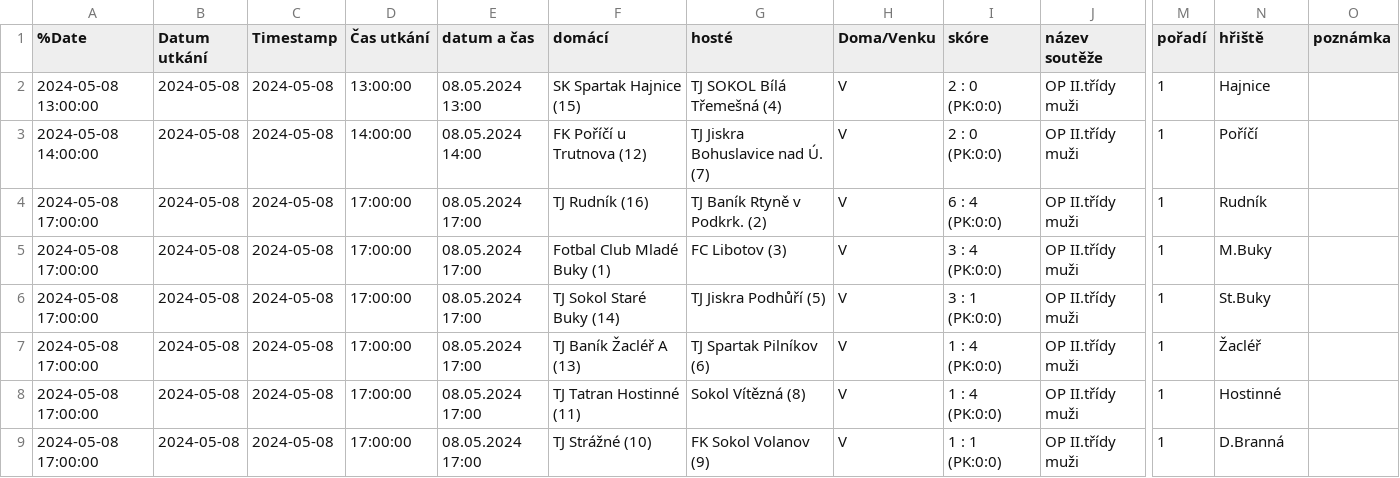
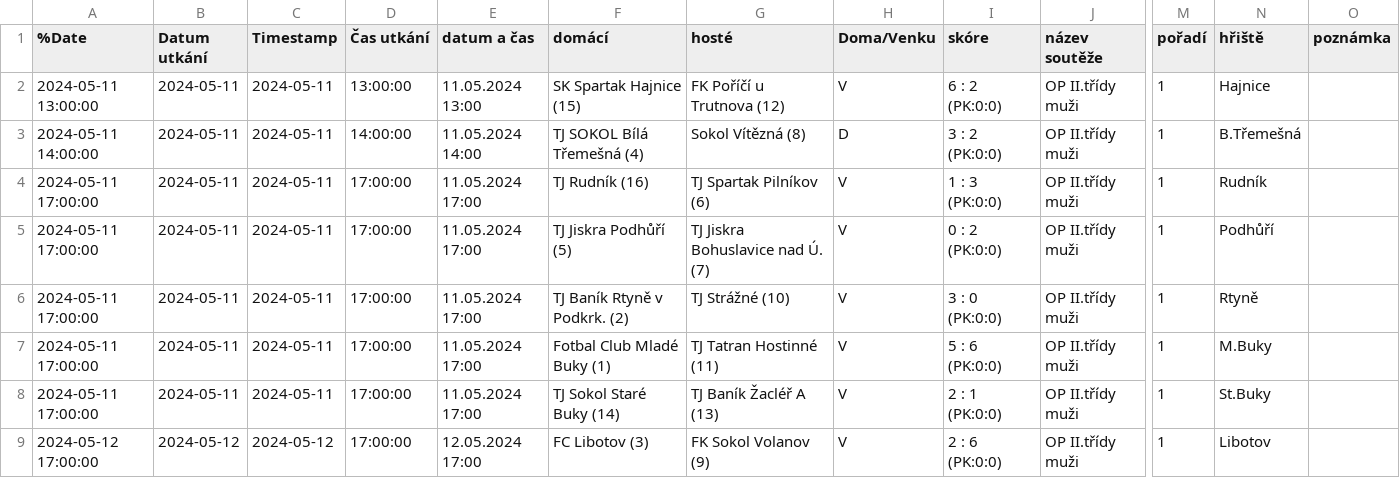
Before and after one commit to MustafaHadzi/bt_matches, a CSV file: utkani_Muzi.csv, drawn as a sheet; only a part is shown, gaps mark what is left out; the diff names each change by its address in the sheet, - before the commit and + after, or states it on an @@ line.

Commit message:
Committing file utkani_Muzi.csv

```diff
--- a/utkani_Muzi.csv
+++ b/utkani_Muzi.csv
-A2 (%Date): 2024-05-08 13:00:00
+A2 (%Date): 2024-05-11 13:00:00
-B2:B8 (Datum utkání): 2024-05-08
+B2:B8 (Datum utkání): 2024-05-11
-C2:C8 (Timestamp): 2024-05-08
+C2:C8 (Timestamp): 2024-05-11
-E2 (datum a čas): 08.05.2024 13:00
+E2 (datum a čas): 11.05.2024 13:00
-G2 (hosté): TJ SOKOL Bílá Třemešná (4)
+G2 (hosté): FK Poříčí u Trutnova (12)
-I2 (skóre): 2 : 0 (PK:0:0)
+I2 (skóre): 6 : 2 (PK:0:0)
-A3 (%Date): 2024-05-08 14:00:00
+A3 (%Date): 2024-05-11 14:00:00
-E3 (datum a čas): 08.05.2024 14:00
+E3 (datum a čas): 11.05.2024 14:00
-F3 (domácí): FK Poříčí u Trutnova (12)
+F3 (domácí): TJ SOKOL Bílá Třemešná (4)
-G3 (hosté): TJ Jiskra Bohuslavice nad Ú. (7)
+G3 (hosté): Sokol Vítězná (8)
-H3 (Doma/Venku): V
+H3 (Doma/Venku): D
-I3 (skóre): 2 : 0 (PK:0:0)
+I3 (skóre): 3 : 2 (PK:0:0)
-N3 (hřiště): Poříčí
+N3 (hřiště): B.Třemešná
-A4:A8 (%Date): 2024-05-08 17:00:00
+A4:A8 (%Date): 2024-05-11 17:00:00
-E4:E8 (datum a čas): 08.05.2024 17:00
+E4:E8 (datum a čas): 11.05.2024 17:00
-G4 (hosté): TJ Baník Rtyně v Podkrk. (2)
+G4 (hosté): TJ Spartak Pilníkov (6)
-I4 (skóre): 6 : 4 (PK:0:0)
+I4 (skóre): 1 : 3 (PK:0:0)
-F5 (domácí): Fotbal Club Mladé Buky (1)
+F5 (domácí): TJ Jiskra Podhůří (5)
-G5 (hosté): FC Libotov (3)
+G5 (hosté): TJ Jiskra Bohuslavice nad Ú. (7)
-I5 (skóre): 3 : 4 (PK:0:0)
+I5 (skóre): 0 : 2 (PK:0:0)
-N5 (hřiště): M.Buky
+N5 (hřiště): Podhůří
-F6 (domácí): TJ Sokol Staré Buky (14)
+F6 (domácí): TJ Baník Rtyně v Podkrk. (2)
-G6 (hosté): TJ Jiskra Podhůří (5)
+G6 (hosté): TJ Strážné (10)
-I6 (skóre): 3 : 1 (PK:0:0)
+I6 (skóre): 3 : 0 (PK:0:0)
-N6 (hřiště): St.Buky
+N6 (hřiště): Rtyně
-F7 (domácí): TJ Baník Žacléř A (13)
+F7 (domácí): Fotbal Club Mladé Buky (1)
-G7 (hosté): TJ Spartak Pilníkov (6)
+G7 (hosté): TJ Tatran Hostinné (11)
-I7 (skóre): 1 : 4 (PK:0:0)
+I7 (skóre): 5 : 6 (PK:0:0)
-N7 (hřiště): Žacléř
+N7 (hřiště): M.Buky
-F8 (domácí): TJ Tatran Hostinné (11)
+F8 (domácí): TJ Sokol Staré Buky (14)
-G8 (hosté): Sokol Vítězná (8)
+G8 (hosté): TJ Baník Žacléř A (13)
-I8 (skóre): 1 : 4 (PK:0:0)
+I8 (skóre): 2 : 1 (PK:0:0)
-N8 (hřiště): Hostinné
+N8 (hřiště): St.Buky
-A9 (%Date): 2024-05-08 17:00:00
+A9 (%Date): 2024-05-12 17:00:00
-B9 (Datum utkání): 2024-05-08
+B9 (Datum utkání): 2024-05-12
-C9 (Timestamp): 2024-05-08
+C9 (Timestamp): 2024-05-12
-E9 (datum a čas): 08.05.2024 17:00
+E9 (datum a čas): 12.05.2024 17:00
-F9 (domácí): TJ Strážné (10)
+F9 (domácí): FC Libotov (3)
-I9 (skóre): 1 : 1 (PK:0:0)
+I9 (skóre): 2 : 6 (PK:0:0)
-N9 (hřiště): D.Branná
+N9 (hřiště): Libotov
```
